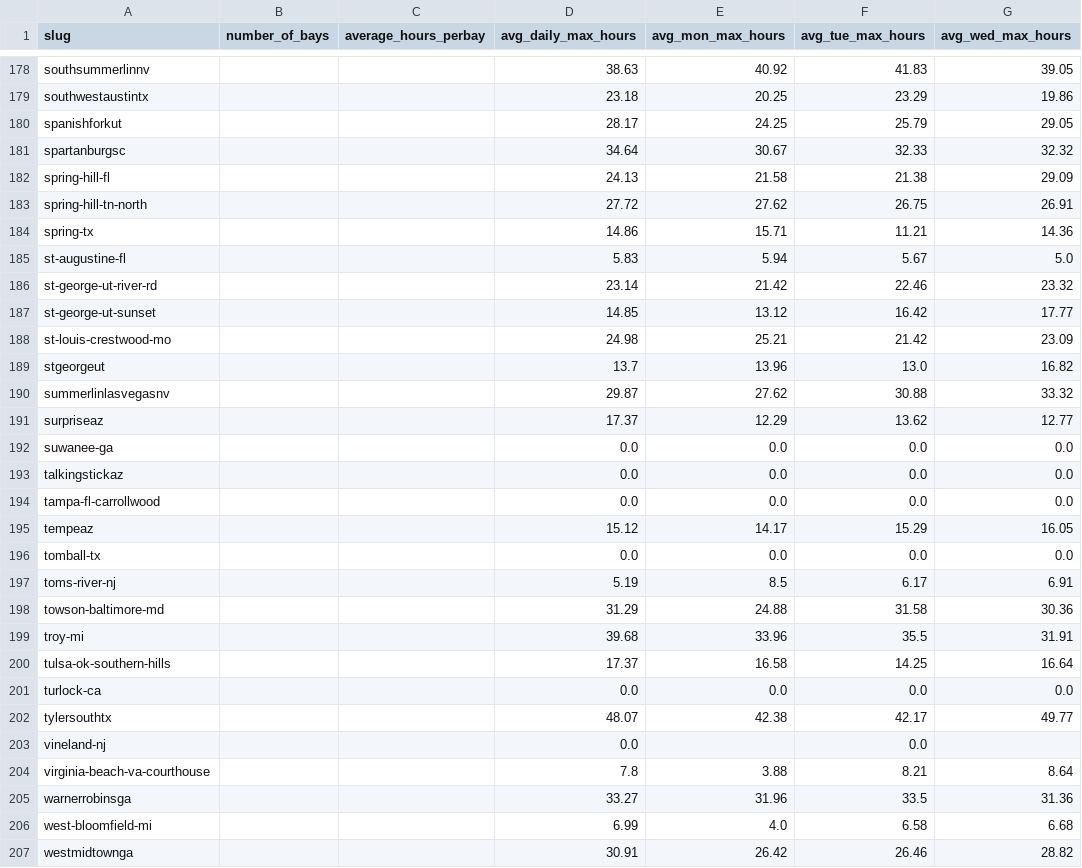
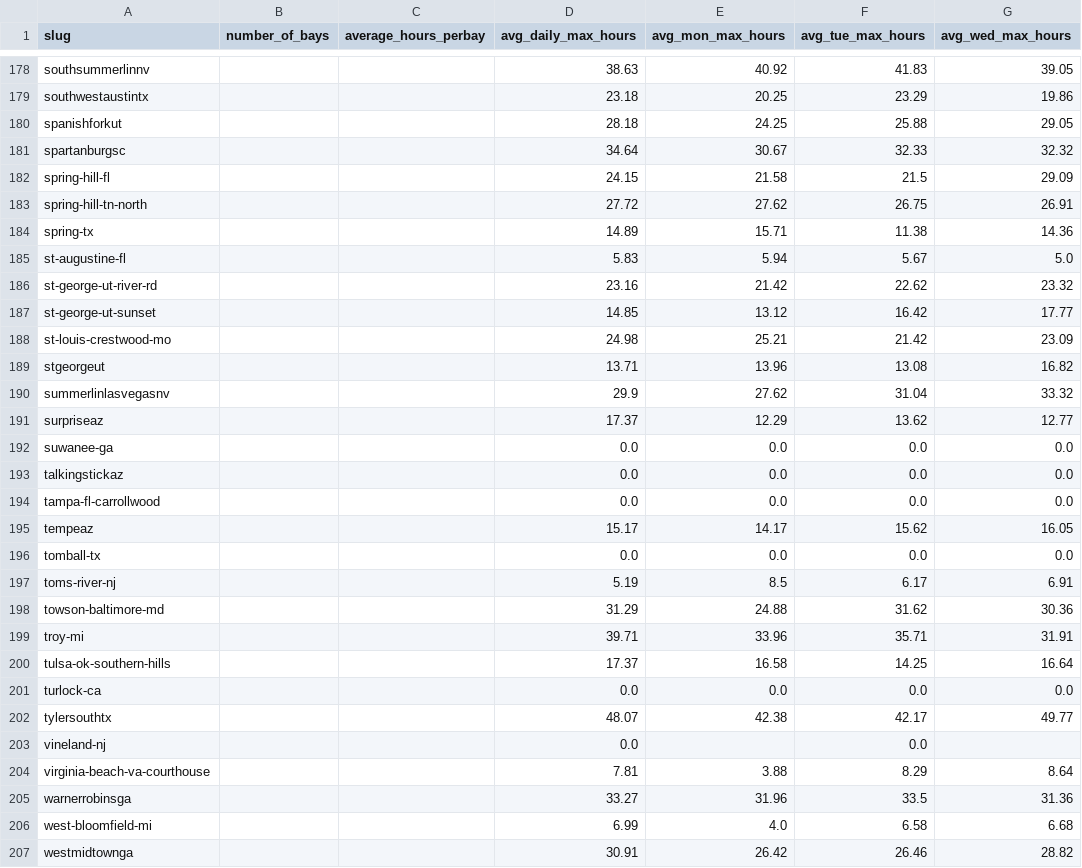
Before and after one commit to jwclark94/backninescrape, a CSV file: location_stats_daily_max.csv, drawn as a sheet; only a part is shown, gaps mark what is left out; the diff covers the shown part only; the diff names each change by its address in the sheet, - before the commit and + after, or states it on an @@ line.

```diff
--- a/location_stats_daily_max.csv
+++ b/location_stats_daily_max.csv
-D180 (avg_daily_max_hours): 28.17
+D180 (avg_daily_max_hours): 28.18
-F180 (avg_tue_max_hours): 25.79
+F180 (avg_tue_max_hours): 25.88
-D182 (avg_daily_max_hours): 24.13
+D182 (avg_daily_max_hours): 24.15
-F182 (avg_tue_max_hours): 21.38
+F182 (avg_tue_max_hours): 21.5
-D184 (avg_daily_max_hours): 14.86
+D184 (avg_daily_max_hours): 14.89
-F184 (avg_tue_max_hours): 11.21
+F184 (avg_tue_max_hours): 11.38
-D186 (avg_daily_max_hours): 23.14
+D186 (avg_daily_max_hours): 23.16
-F186 (avg_tue_max_hours): 22.46
+F186 (avg_tue_max_hours): 22.62
-D189 (avg_daily_max_hours): 13.7
+D189 (avg_daily_max_hours): 13.71
-F189 (avg_tue_max_hours): 13.0
+F189 (avg_tue_max_hours): 13.08
-D190 (avg_daily_max_hours): 29.87
+D190 (avg_daily_max_hours): 29.9
-F190 (avg_tue_max_hours): 30.88
+F190 (avg_tue_max_hours): 31.04
-D195 (avg_daily_max_hours): 15.12
+D195 (avg_daily_max_hours): 15.17
-F195 (avg_tue_max_hours): 15.29
+F195 (avg_tue_max_hours): 15.62
-F198 (avg_tue_max_hours): 31.58
+F198 (avg_tue_max_hours): 31.62
-D199 (avg_daily_max_hours): 39.68
+D199 (avg_daily_max_hours): 39.71
-F199 (avg_tue_max_hours): 35.5
+F199 (avg_tue_max_hours): 35.71
-D204 (avg_daily_max_hours): 7.8
+D204 (avg_daily_max_hours): 7.81
-F204 (avg_tue_max_hours): 8.21
+F204 (avg_tue_max_hours): 8.29
```
Also changed, not shown: 60 edited cells elsewhere in this file, 1 other file.
